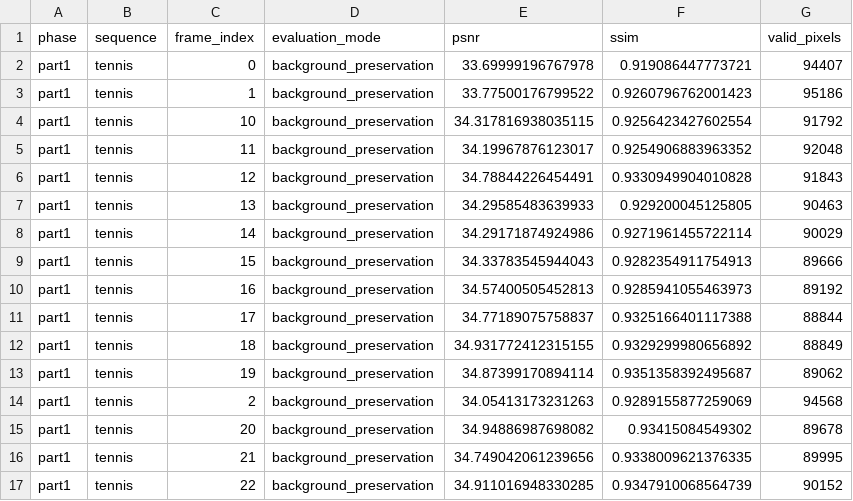
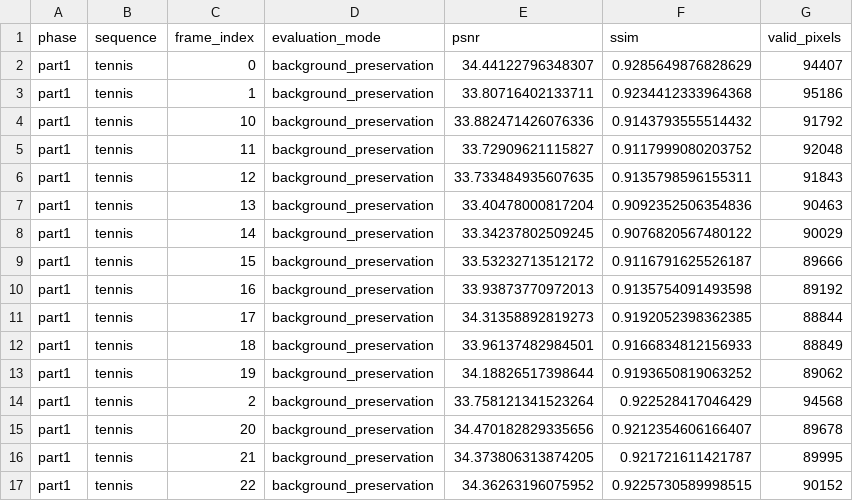
Before and after one commit to CCH0088-Fabulous/AIAA-3102-Proj_3, a CSV file: results/metrics/part1/tennis/psnr_ssim.csv, drawn as a sheet; only a part is shown; the diff covers the shown part only.

```diff
--- a/results/metrics/part1/tennis/psnr_ssim.csv
+++ b/results/metrics/part1/tennis/psnr_ssim.csv
@@ -1,17 +1,17 @@
 phase,sequence,frame_index,evaluation_mode,psnr,ssim,valid_pixels
-part1,tennis,0,background_preservation,33.69999196767978,0.919086447773721,94407
-part1,tennis,1,background_preservation,33.77500176799522,0.9260796762001423,95186
-part1,tennis,10,background_preservation,34.317816938035115,0.9256423427602554,91792
-part1,tennis,11,background_preservation,34.19967876123017,0.9254906883963352,92048
-part1,tennis,12,background_preservation,34.78844226454491,0.9330949904010828,91843
-part1,tennis,13,background_preservation,34.29585483639933,0.929200045125805,90463
-part1,tennis,14,background_preservation,34.29171874924986,0.9271961455722114,90029
-part1,tennis,15,background_preservation,34.33783545944043,0.9282354911754913,89666
-part1,tennis,16,background_preservation,34.57400505452813,0.9285941055463973,89192
-part1,tennis,17,background_preservation,34.77189075758837,0.9325166401117388,88844
-part1,tennis,18,background_preservation,34.931772412315155,0.9329299980656892,88849
-part1,tennis,19,background_preservation,34.87399170894114,0.9351358392495687,89062
-part1,tennis,2,background_preservation,34.05413173231263,0.9289155877259069,94568
-part1,tennis,20,background_preservation,34.94886987698082,0.93415084549302,89678
-part1,tennis,21,background_preservation,34.749042061239656,0.9338009621376335,89995
-part1,tennis,22,background_preservation,34.911016948330285,0.9347910068564739,90152
+part1,tennis,0,background_preservation,34.44122796348307,0.9285649876828629,94407
+part1,tennis,1,background_preservation,33.80716402133711,0.9234412333964368,95186
+part1,tennis,10,background_preservation,33.882471426076336,0.9143793555514432,91792
+part1,tennis,11,background_preservation,33.72909621115827,0.9117999080203752,92048
+part1,tennis,12,background_preservation,33.733484935607635,0.9135798596155311,91843
+part1,tennis,13,background_preservation,33.40478000817204,0.9092352506354836,90463
+part1,tennis,14,background_preservation,33.34237802509245,0.9076820567480122,90029
+part1,tennis,15,background_preservation,33.53232713512172,0.9116791625526187,89666
+part1,tennis,16,background_preservation,33.93873770972013,0.9135754091493598,89192
+part1,tennis,17,background_preservation,34.31358892819273,0.9192052398362385,88844
+part1,tennis,18,background_preservation,33.96137482984501,0.9166834812156933,88849
+part1,tennis,19,background_preservation,34.18826517398644,0.9193650819063252,89062
+part1,tennis,2,background_preservation,33.758121341523264,0.922528417046429,94568
+part1,tennis,20,background_preservation,34.470182829335656,0.9212354606166407,89678
+part1,tennis,21,background_preservation,34.373806313874205,0.921721611421787,89995
+part1,tennis,22,background_preservation,34.36263196075952,0.9225730589998515,90152
```
Also changed, not shown: 110 edited cells elsewhere in this file, results/metrics/part1/bmx-trees/psnr_ssim.csv, results/metrics/part2/bmx-trees/psnr_ssim.csv, 21 other files.
